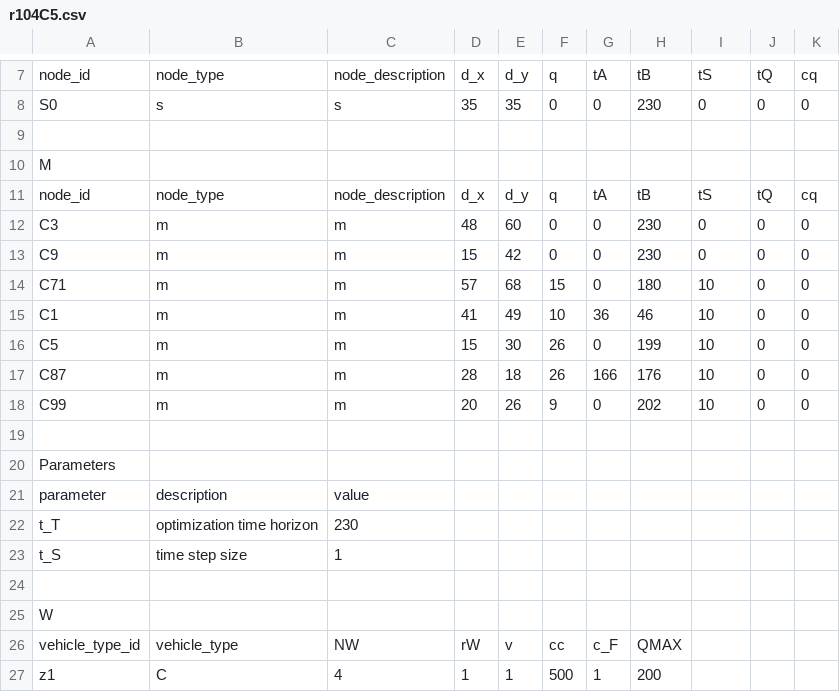
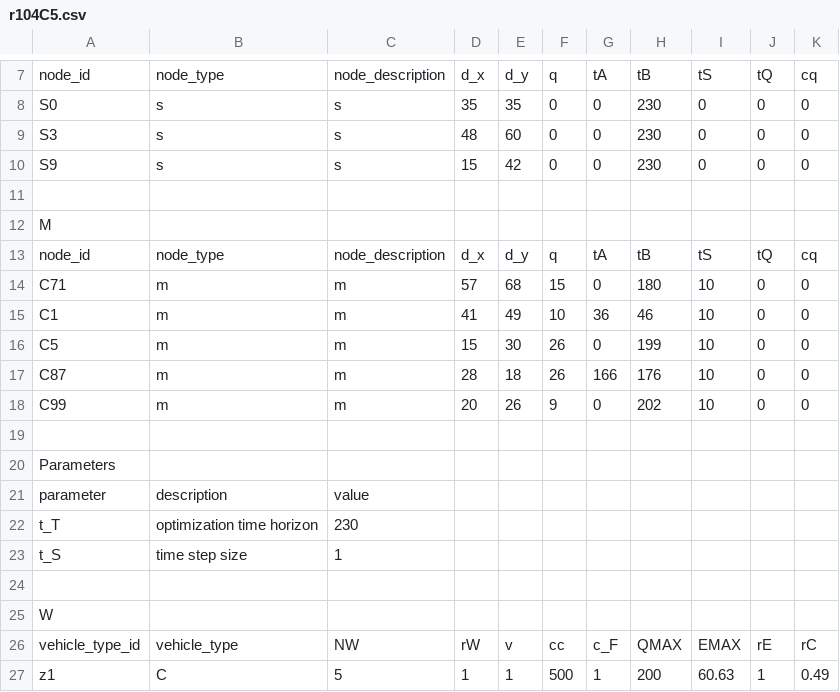
Before and after one commit to rariss/E-VRP-TW-V2G, a CSV file: evrp_schneider_2014/data/r104C5.csv, drawn as a sheet; only a part is shown, gaps mark what is left out.

```diff
--- a/evrp_schneider_2014/data/r104C5.csv
+++ b/evrp_schneider_2014/data/r104C5.csv
@@ -8,2 +8,4 @@ node_id,node_type,node_description,d_x,d_y,q,tA,tB,tS,tQ,cq
 S0,s,s,35,35,0,0,230,0,0,0
+S3,s,s,48,60,0,0,230,0,0,0
+S9,s,s,15,42,0,0,230,0,0,0
 ,,,,,,,,,,
@@ -11,4 +13,2 @@ M,,,,,,,,,,
 node_id,node_type,node_description,d_x,d_y,q,tA,tB,tS,tQ,cq
-C3,m,m,48,60,0,0,230,0,0,0
-C9,m,m,15,42,0,0,230,0,0,0
 C71,m,m,57,68,15,0,180,10,0,0
@@ -25,3 +25,3 @@ t_S,time step size,1,,,,,,,,
 W,,,,,,,,,,
-vehicle_type_id,vehicle_type,NW,rW,v,cc,c_F,QMAX,,,
-z1,C,4,1,1,500,1,200,,,
+vehicle_type_id,vehicle_type,NW,rW,v,cc,c_F,QMAX,EMAX,rE,rC
+z1,C,5,1,1,500,1,200,60.63,1,0.49
```
Also changed, not shown: evrp/config/test_instances/r104C5_.csv, 24 other files.
